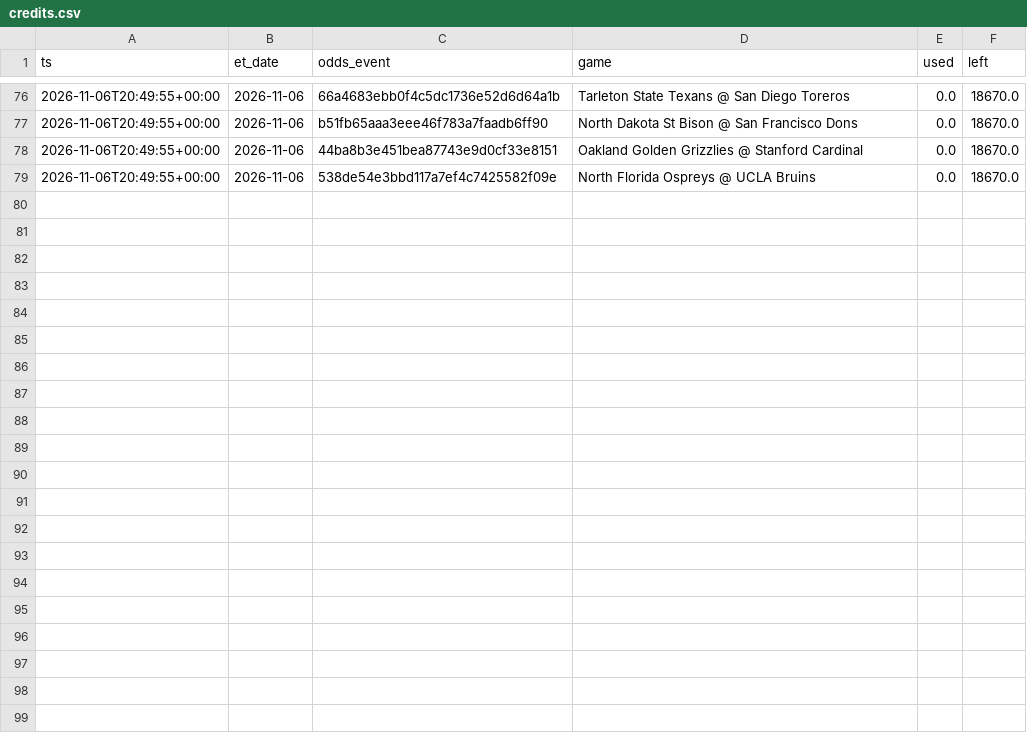
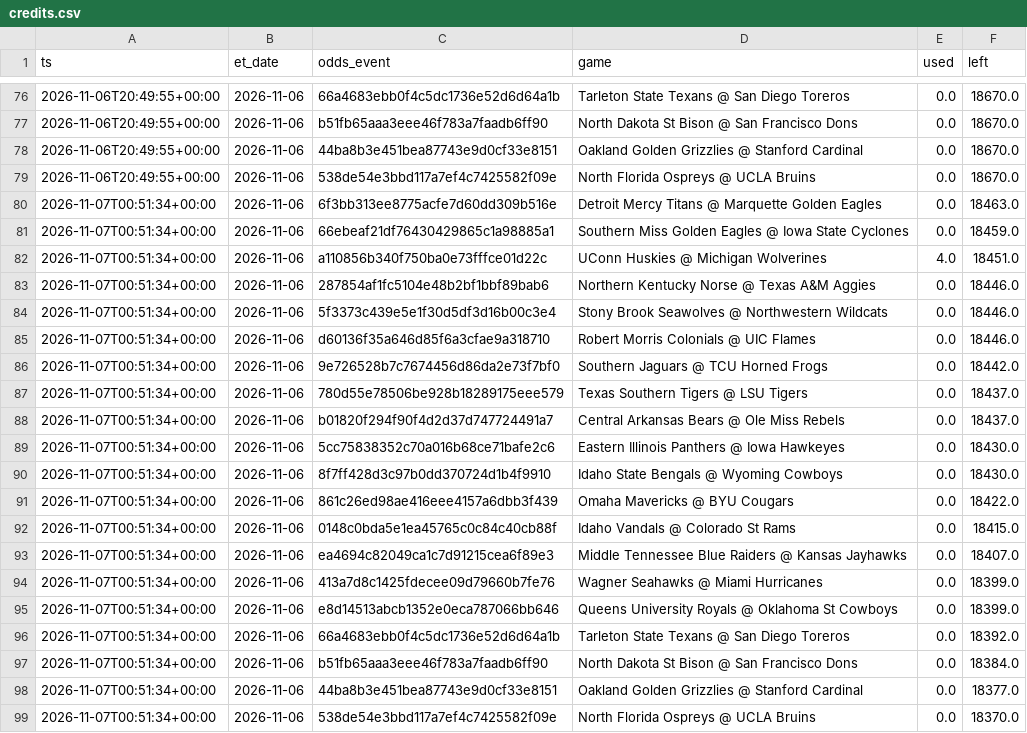
Before and after one commit to jlwin1995-alt/CBB, a CSV file: data/log/credits.csv, drawn as a sheet; only a part is shown, gaps mark what is left out; the diff names each change by its address in the sheet, - before the commit and + after, or states it on an @@ line.

```diff
--- a/data/log/credits.csv
+++ b/data/log/credits.csv
+row 80: 2026-11-07T00:51:34+00:00 | 2026-11-06 | 6f3bb313ee8775acfe7d60dd309b516e | Detroit Mercy Titans @ Marquette Golden Eagles | 0.0 | 18463.0
+row 81: 2026-11-07T00:51:34+00:00 | 2026-11-06 | 66ebeaf21df76430429865c1a98885a1 | Southern Miss Golden Eagles @ Iowa State Cyclones | 0.0 | 18459.0
+row 82: 2026-11-07T00:51:34+00:00 | 2026-11-06 | a110856b340f750ba0e73fffce01d22c | UConn Huskies @ Michigan Wolverines | 4.0 | 18451.0
+row 83: 2026-11-07T00:51:34+00:00 | 2026-11-06 | 287854af1fc5104e48b2bf1bbf89bab6 | Northern Kentucky Norse @ Texas A&M Aggies | 0.0 | 18446.0
+row 84: 2026-11-07T00:51:34+00:00 | 2026-11-06 | 5f3373c439e5e1f30d5df3d16b00c3e4 | Stony Brook Seawolves @ Northwestern Wildcats | 0.0 | 18446.0
+row 85: 2026-11-07T00:51:34+00:00 | 2026-11-06 | d60136f35a646d85f6a3cfae9a318710 | Robert Morris Colonials @ UIC Flames | 0.0 | 18446.0
+row 86: 2026-11-07T00:51:34+00:00 | 2026-11-06 | 9e726528b7c7674456d86da2e73f7bf0 | Southern Jaguars @ TCU Horned Frogs | 0.0 | 18442.0
+row 87: 2026-11-07T00:51:34+00:00 | 2026-11-06 | 780d55e78506be928b18289175eee579 | Texas Southern Tigers @ LSU Tigers | 0.0 | 18437.0
+row 88: 2026-11-07T00:51:34+00:00 | 2026-11-06 | b01820f294f90f4d2d37d747724491a7 | Central Arkansas Bears @ Ole Miss Rebels | 0.0 | 18437.0
+row 89: 2026-11-07T00:51:34+00:00 | 2026-11-06 | 5cc75838352c70a016b68ce71bafe2c6 | Eastern Illinois Panthers @ Iowa Hawkeyes | 0.0 | 18430.0
+row 90: 2026-11-07T00:51:34+00:00 | 2026-11-06 | 8f7ff428d3c97b0dd370724d1b4f9910 | Idaho State Bengals @ Wyoming Cowboys | 0.0 | 18430.0
+row 91: 2026-11-07T00:51:34+00:00 | 2026-11-06 | 861c26ed98ae416eee4157a6dbb3f439 | Omaha Mavericks @ BYU Cougars | 0.0 | 18422.0
+row 92: 2026-11-07T00:51:34+00:00 | 2026-11-06 | 0148c0bda5e1ea45765c0c84c40cb88f | Idaho Vandals @ Colorado St Rams | 0.0 | 18415.0
+row 93: 2026-11-07T00:51:34+00:00 | 2026-11-06 | ea4694c82049ca1c7d91215cea6f89e3 | Middle Tennessee Blue Raiders @ Kansas Jayhawks | 0.0 | 18407.0
+row 94: 2026-11-07T00:51:34+00:00 | 2026-11-06 | 413a7d8c1425fdecee09d79660b7fe76 | Wagner Seahawks @ Miami Hurricanes | 0.0 | 18399.0
+row 95: 2026-11-07T00:51:34+00:00 | 2026-11-06 | e8d14513abcb1352e0eca787066bb646 | Queens University Royals @ Oklahoma St Cowboys | 0.0 | 18399.0
+row 96: 2026-11-07T00:51:34+00:00 | 2026-11-06 | 66a4683ebb0f4c5dc1736e52d6d64a1b | Tarleton State Texans @ San Diego Toreros | 0.0 | 18392.0
+row 97: 2026-11-07T00:51:34+00:00 | 2026-11-06 | b51fb65aaa3eee46f783a7faadb6ff90 | North Dakota St Bison @ San Francisco Dons | 0.0 | 18384.0
+row 98: 2026-11-07T00:51:34+00:00 | 2026-11-06 | 44ba8b3e451bea87743e9d0cf33e8151 | Oakland Golden Grizzlies @ Stanford Cardinal | 0.0 | 18377.0
+row 99: 2026-11-07T00:51:34+00:00 | 2026-11-06 | 538de54e3bbd117a7ef4c7425582f09e | North Florida Ospreys @ UCLA Bruins | 0.0 | 18370.0
```
Also changed, not shown: data/log/lines_log.csv, data/raw/games_2027.csv, 3 other files.
